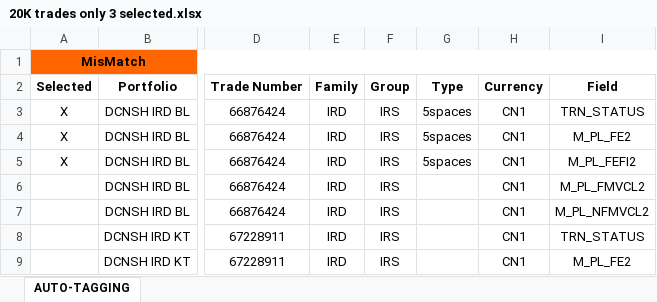
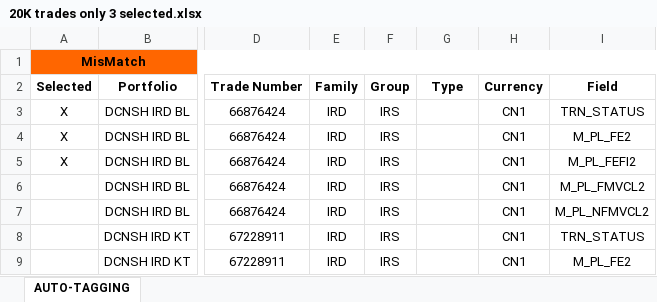
Before and after one commit to luanngu0111/autotag, an Excel workbook: export/20K trades only 3 selected.xlsx, sheet AUTO-TAGGING, drawn as a sheet; only a part is shown, gaps mark what is left out; values as stored, in another font and other column widths than the file's, no borders; the diff names each change by its address in the sheet, - before the commit and + after, or states it on an @@ line.

```diff
--- a/export/20K trades only 3 selected.xlsx (sheet AUTO-TAGGING)
+++ b/export/20K trades only 3 selected.xlsx (sheet AUTO-TAGGING)
-G3:G5 (Type): 5spaces
+G3:G5 (Type): (empty)
```
Also changed, not shown: 10 other files.
